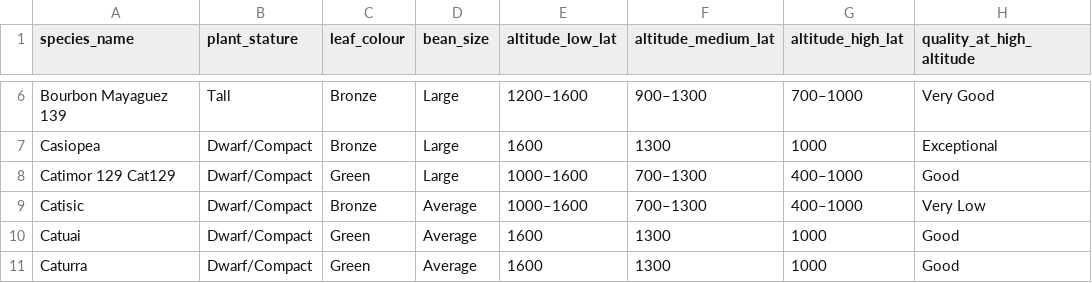
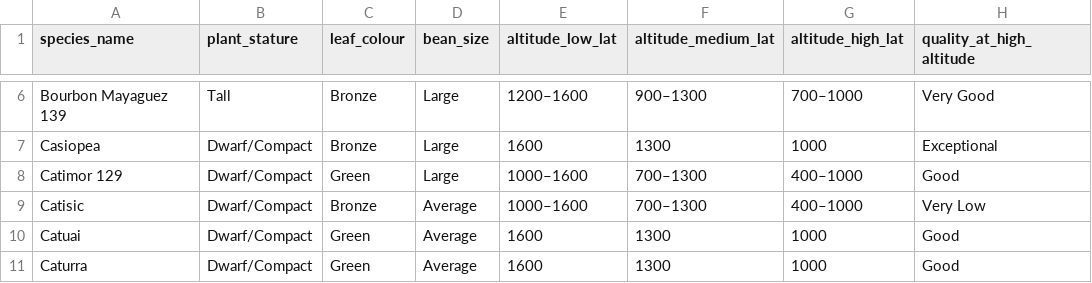
Before and after one commit to wingylui/top_quality_coffee_production_chain, a CSV file: cleaned_csv/species_detail.csv, drawn as a sheet; only a part is shown, gaps mark what is left out; the diff names each change by its address in the sheet, - before the commit and + after, or states it on an @@ line.

Commit message:
completed data cleaning

```diff
--- a/cleaned_csv/species_detail.csv
+++ b/cleaned_csv/species_detail.csv
-A8 (species_name): Catimor 129 Cat129
+A8 (species_name): Catimor 129
```
Also changed, not shown: cleaned_csv/species_link.csv, web_scaping/output_data_csv/coffee_plant_species_cleaned.csv, 2 other files.
